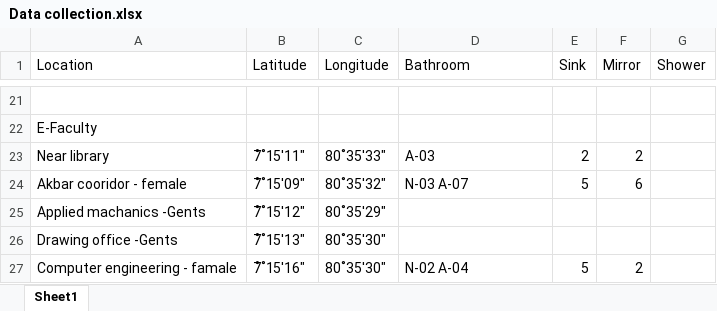
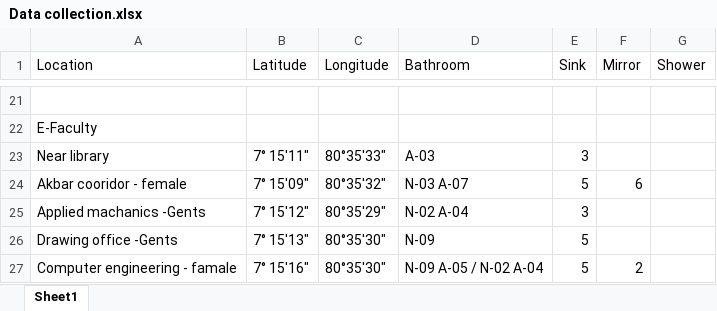
Before and after one commit to DamithDilshan221/GeoAI, an Excel workbook: Data collection.xlsx, sheet Sheet1, drawn as a sheet; only a part is shown, gaps mark what is left out; values as stored, in another font and other column widths than the file's, no borders; the diff covers the shown part only; the diff names each change by its address in the sheet, - before the commit and + after, or states it on an @@ line.

```diff
--- a/Data collection.xlsx (sheet Sheet1)
+++ b/Data collection.xlsx (sheet Sheet1)
-B23 (Latitude): 7̊˚15'11"
+B23 (Latitude): 7° 15'11"
-C23 (Longitude): 80˚35'33"
+C23 (Longitude): 80°35'33"
-E23 (Sink): 2
+E23 (Sink): 3
-F23 (Mirror): 2
+F23 (Mirror): (empty)
-B24 (Latitude): 7̊˚15'09"
+B24 (Latitude): 7° 15'09"
-C24 (Longitude): 80˚35'32"
+C24 (Longitude): 80°35'32"
-B25 (Latitude): 7̊˚15'12"
+B25 (Latitude): 7° 15'12"
-C25 (Longitude): 80˚35'29"
+C25 (Longitude): 80°35'29"
-D25 (Bathroom): (empty)
+D25 (Bathroom): N-02 A-04
-E25 (Sink): (empty)
+E25 (Sink): 3
-B26 (Latitude): 7̊˚15'13"
+B26 (Latitude): 7° 15'13"
-C26:C27 (Longitude): 80˚35'30"
+C26:C27 (Longitude): 80°35'30"
-D26 (Bathroom): (empty)
+D26 (Bathroom): N-09
-E26 (Sink): (empty)
+E26 (Sink): 5
-B27 (Latitude): 7̊˚15'16"
+B27 (Latitude): 7° 15'16"
-D27 (Bathroom): N-02 A-04
+D27 (Bathroom): N-09 A-05 / N-02 A-04
```
Also changed, not shown: 57 edited cells elsewhere in this sheet, 5 other files.
